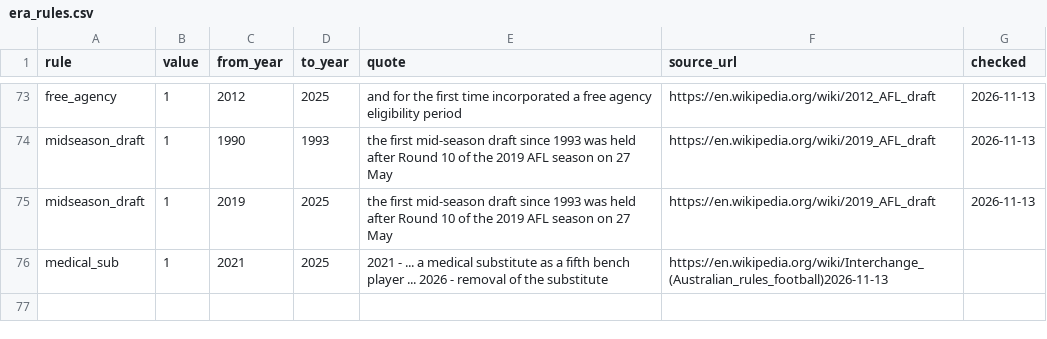
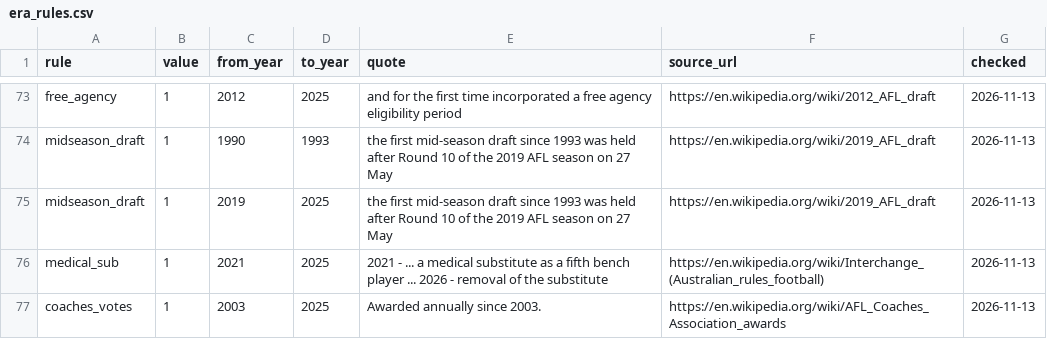
Before and after one commit to aussierulesdynasties/Afl-auto-battler, a CSV file: data/legacy/era_rules.csv, drawn as a sheet; only a part is shown, gaps mark what is left out.

```diff
--- a/data/legacy/era_rules.csv
+++ b/data/legacy/era_rules.csv
@@ -75,2 +75,3 @@ midseason_draft,1,1990,1993,"the first mid-season draft since 1993 was held afte
 midseason_draft,1,2019,2025,"the first mid-season draft since 1993 was held after Round 10 of the 2019 AFL season on 27 May",https://en.wikipedia.org/wiki/2019_AFL_draft,2026-11-13
-medical_sub,1,2021,2025,"2021 - ... a medical substitute as a fifth bench player ... 2026 - removal of the substitute",https://en.wikipedia.org/wiki/Interchange_(Australian_rules_football)2026-11-13
+medical_sub,1,2021,2025,"2021 - ... a medical substitute as a fifth bench player ... 2026 - removal of the substitute",https://en.wikipedia.org/wiki/Interchange_(Australian_rules_football),2026-11-13
+coaches_votes,1,2003,2025,"Awarded annually since 2003.",https://en.wikipedia.org/wiki/AFL_Coaches_Association_awards,2026-11-13
```
Also changed, not shown: 4 other files.
